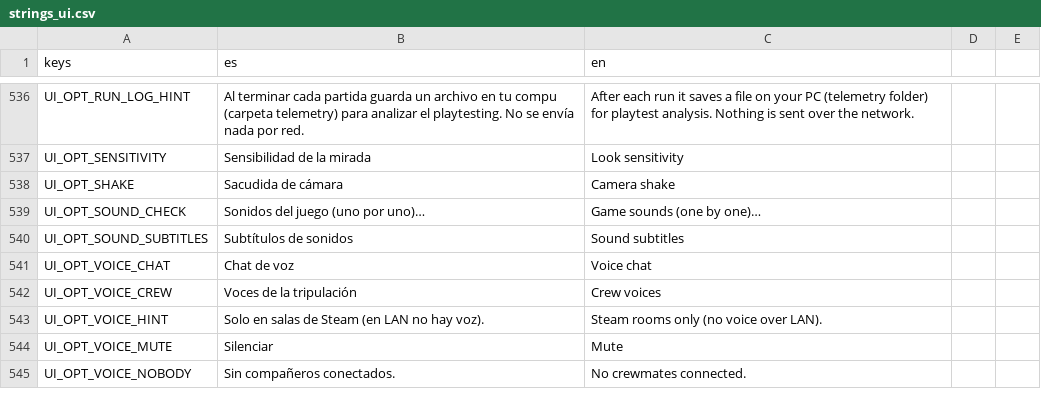
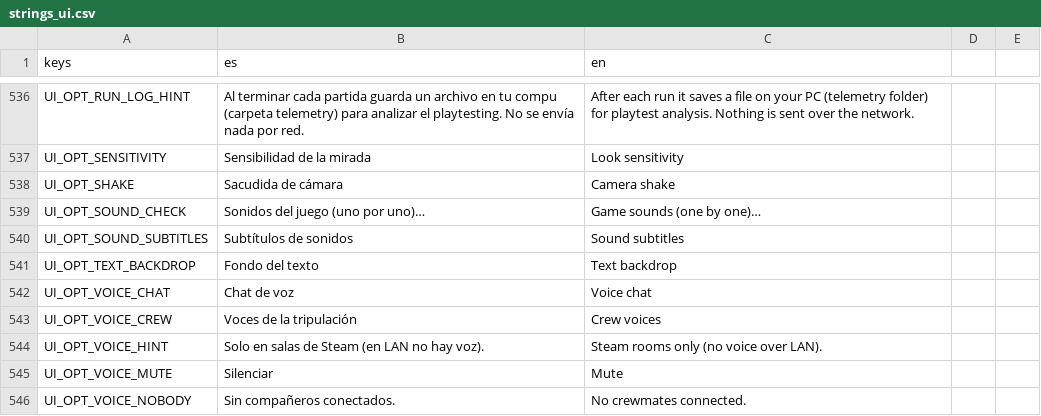
Before and after one commit to Delestal94/Prometeus, a CSV file: do-not-drop/translations/strings_ui.csv, drawn as a sheet; only a part is shown, gaps mark what is left out.

```diff
--- a/do-not-drop/translations/strings_ui.csv
+++ b/do-not-drop/translations/strings_ui.csv
@@ -554,2 +554,3 @@ UI_OPT_SOUND_CHECK,Sonidos del juego (uno por uno)…,Game sounds (one by one)
 UI_OPT_SOUND_SUBTITLES,Subtítulos de sonidos,Sound subtitles
+UI_OPT_TEXT_BACKDROP,Fondo del texto,Text backdrop
 UI_OPT_VOICE_CHAT,Chat de voz,Voice chat
```
Also changed, not shown: 7 other files.
